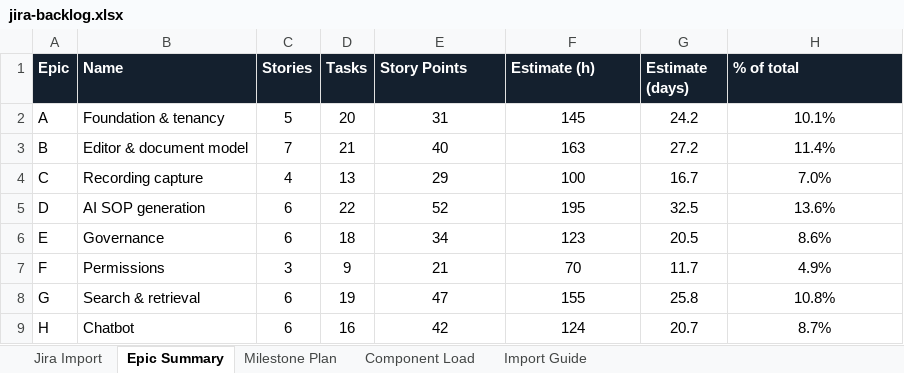
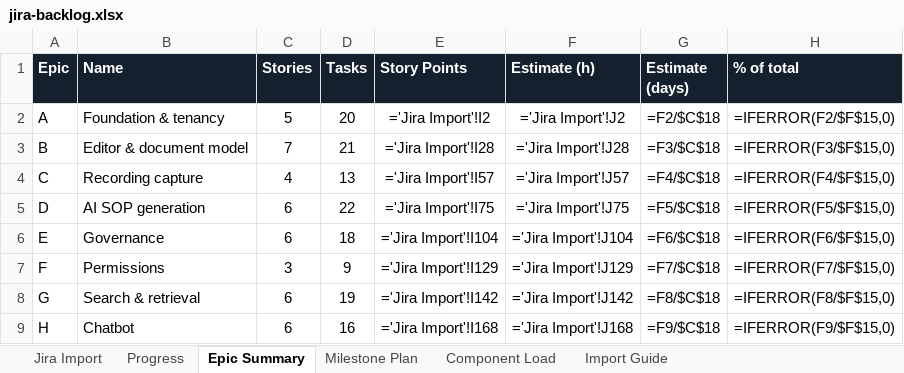
Before and after one commit to padmanabhan11/FlowZapp, an Excel workbook: Documentation/jira-backlog.xlsx, sheet Epic Summary, drawn as a sheet; only a part is shown; values as stored, in another font and other column widths than the file's, no borders; formulas without a stored value are shown as written; the diff covers the shown part only; the diff names each change by its address in the sheet, - before the commit and + after, or states it on an @@ line.

```diff
--- a/Documentation/jira-backlog.xlsx (sheet Epic Summary)
+++ b/Documentation/jira-backlog.xlsx (sheet Epic Summary)
+sheet tab: Progress
-E2 (Story Points): 31
+E2 (Story Points): ='Jira Import'!I2
-F2 (Estimate (h)): 145
+F2 (Estimate (h)): ='Jira Import'!J2
-G2 (Estimate (days)): 24.2
+G2 (Estimate (days)): =F2/$C$18
-H2 (% of total): 10.1%
+H2 (% of total): =IFERROR(F2/$F$15,0)
-E3 (Story Points): 40
+E3 (Story Points): ='Jira Import'!I28
-F3 (Estimate (h)): 163
+F3 (Estimate (h)): ='Jira Import'!J28
-G3 (Estimate (days)): 27.2
+G3 (Estimate (days)): =F3/$C$18
-H3 (% of total): 11.4%
+H3 (% of total): =IFERROR(F3/$F$15,0)
-E4 (Story Points): 29
+E4 (Story Points): ='Jira Import'!I57
-F4 (Estimate (h)): 100
+F4 (Estimate (h)): ='Jira Import'!J57
-G4 (Estimate (days)): 16.7
+G4 (Estimate (days)): =F4/$C$18
-H4 (% of total): 7.0%
+H4 (% of total): =IFERROR(F4/$F$15,0)
-E5 (Story Points): 52
+E5 (Story Points): ='Jira Import'!I75
-F5 (Estimate (h)): 195
+F5 (Estimate (h)): ='Jira Import'!J75
-G5 (Estimate (days)): 32.5
+G5 (Estimate (days)): =F5/$C$18
-H5 (% of total): 13.6%
+H5 (% of total): =IFERROR(F5/$F$15,0)
-E6 (Story Points): 34
+E6 (Story Points): ='Jira Import'!I104
-F6 (Estimate (h)): 123
+F6 (Estimate (h)): ='Jira Import'!J104
-G6 (Estimate (days)): 20.5
+G6 (Estimate (days)): =F6/$C$18
-H6 (% of total): 8.6%
+H6 (% of total): =IFERROR(F6/$F$15,0)
-E7 (Story Points): 21
+E7 (Story Points): ='Jira Import'!I129
-F7 (Estimate (h)): 70
+F7 (Estimate (h)): ='Jira Import'!J129
-G7 (Estimate (days)): 11.7
+G7 (Estimate (days)): =F7/$C$18
-H7 (% of total): 4.9%
+H7 (% of total): =IFERROR(F7/$F$15,0)
-E8 (Story Points): 47
+E8 (Story Points): ='Jira Import'!I142
-F8 (Estimate (h)): 155
+F8 (Estimate (h)): ='Jira Import'!J142
-G8 (Estimate (days)): 25.8
+G8 (Estimate (days)): =F8/$C$18
-H8 (% of total): 10.8%
+H8 (% of total): =IFERROR(F8/$F$15,0)
-E9 (Story Points): 42
+E9 (Story Points): ='Jira Import'!I168
-F9 (Estimate (h)): 124
+F9 (Estimate (h)): ='Jira Import'!J168
-G9 (Estimate (days)): 20.7
+G9 (Estimate (days)): =F9/$C$18
-H9 (% of total): 8.7%
+H9 (% of total): =IFERROR(F9/$F$15,0)
```
Also changed, not shown: 1 added row, 1 removed row and 20 edited cells elsewhere in this sheet, sheet Jira Import, sheet Milestone Plan, sheet Component Load, charts or pictures, 1 other file.
